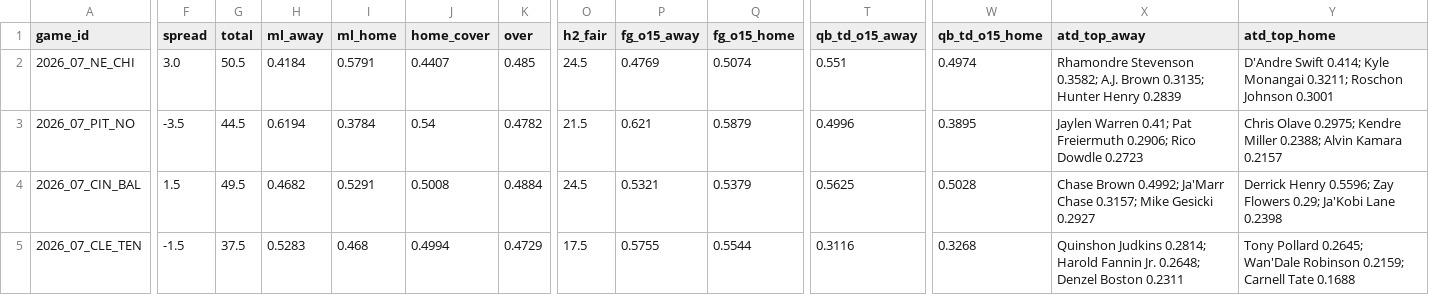
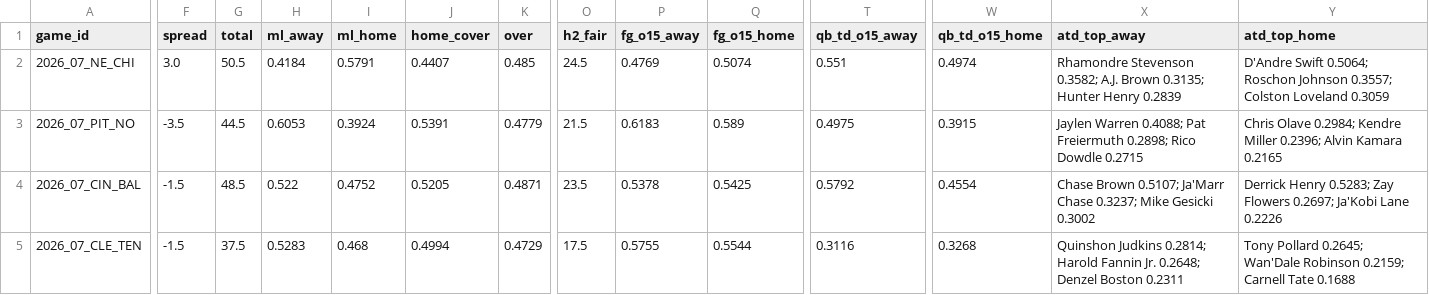
Before and after one commit to Moneyg604/nhl-early-goal, a CSV file: docs/nfl/weeks/2026-w07.csv, drawn as a sheet; only a part is shown, gaps mark what is left out; the diff covers the shown part only; the diff names each change by its address in the sheet, - before the commit and + after, or states it on an @@ line.

```diff
--- a/docs/nfl/weeks/2026-w07.csv
+++ b/docs/nfl/weeks/2026-w07.csv
-Y2 (atd_top_home): D'Andre Swift 0.414; Kyle Monangai 0.3211; Roschon Johnson 0.3001
+Y2 (atd_top_home): D'Andre Swift 0.5064; Roschon Johnson 0.3557; Colston Loveland 0.3059
-H3 (ml_away): 0.6194
+H3 (ml_away): 0.6053
-I3 (ml_home): 0.3784
+I3 (ml_home): 0.3924
-J3 (home_cover): 0.54
+J3 (home_cover): 0.5391
-K3 (over): 0.4782
+K3 (over): 0.4779
-P3 (fg_o15_away): 0.621
+P3 (fg_o15_away): 0.6183
-Q3 (fg_o15_home): 0.5879
+Q3 (fg_o15_home): 0.589
-T3 (qb_td_o15_away): 0.4996
+T3 (qb_td_o15_away): 0.4975
-W3 (qb_td_o15_home): 0.3895
+W3 (qb_td_o15_home): 0.3915
-X3 (atd_top_away): Jaylen Warren 0.41; Pat Freiermuth 0.2906; Rico Dowdle 0.2723
+X3 (atd_top_away): Jaylen Warren 0.4088; Pat Freiermuth 0.2898; Rico Dowdle 0.2715
-Y3 (atd_top_home): Chris Olave 0.2975; Kendre Miller 0.2388; Alvin Kamara 0.2157
+Y3 (atd_top_home): Chris Olave 0.2984; Kendre Miller 0.2396; Alvin Kamara 0.2165
-F4 (spread): 1.5
+F4 (spread): -1.5
-G4 (total): 49.5
+G4 (total): 48.5
-H4 (ml_away): 0.4682
+H4 (ml_away): 0.522
-I4 (ml_home): 0.5291
+I4 (ml_home): 0.4752
-J4 (home_cover): 0.5008
+J4 (home_cover): 0.5205
-K4 (over): 0.4884
+K4 (over): 0.4871
-O4 (h2_fair): 24.5
+O4 (h2_fair): 23.5
-P4 (fg_o15_away): 0.5321
+P4 (fg_o15_away): 0.5378
-Q4 (fg_o15_home): 0.5379
+Q4 (fg_o15_home): 0.5425
-T4 (qb_td_o15_away): 0.5625
+T4 (qb_td_o15_away): 0.5792
-W4 (qb_td_o15_home): 0.5028
+W4 (qb_td_o15_home): 0.4554
-X4 (atd_top_away): Chase Brown 0.4992; Ja'Marr Chase 0.3157; Mike Gesicki 0.2927
+X4 (atd_top_away): Chase Brown 0.5107; Ja'Marr Chase 0.3237; Mike Gesicki 0.3002
-Y4 (atd_top_home): Derrick Henry 0.5596; Zay Flowers 0.29; Ja'Kobi Lane 0.2398
+Y4 (atd_top_home): Derrick Henry 0.5283; Zay Flowers 0.2697; Ja'Kobi Lane 0.2226
```
Also changed, not shown: 91 edited cells elsewhere in this file, docs/nfl/weeks/2026-w08.csv, 11 other files.
